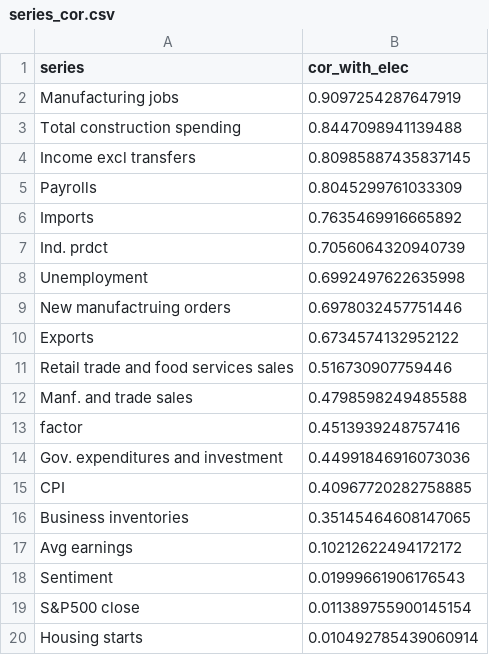
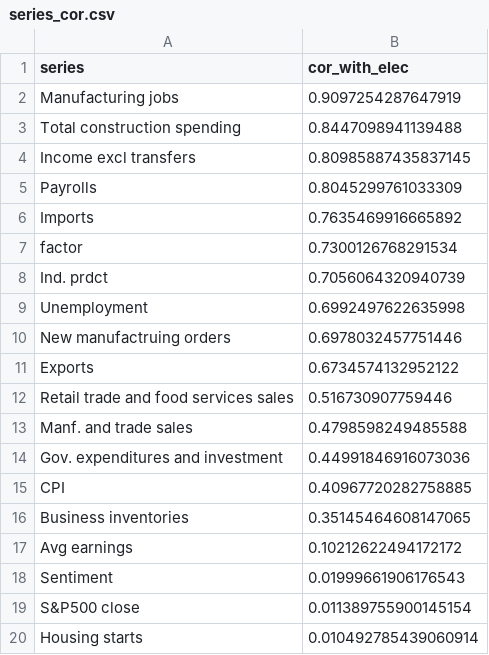
Before and after one commit to elliottmorris/Economic-data-tracker, a CSV file: _data/series_cor.csv, drawn as a sheet.

```diff
--- a/_data/series_cor.csv
+++ b/_data/series_cor.csv
@@ -6,2 +6,3 @@ Payrolls,0.8045299761033309
 Imports,0.7635469916665892
+factor,0.7300126768291534
 Ind. prdct,0.7056064320940739
@@ -12,3 +13,2 @@ Retail trade and food services sales,0.516730907759446
 Manf. and trade sales,0.4798598249485588
-factor,0.4513939248757416
 Gov. expenditures and investment,0.44991846916073036
```
Also changed, not shown: _data/economic_index.csv, 5 other files.
